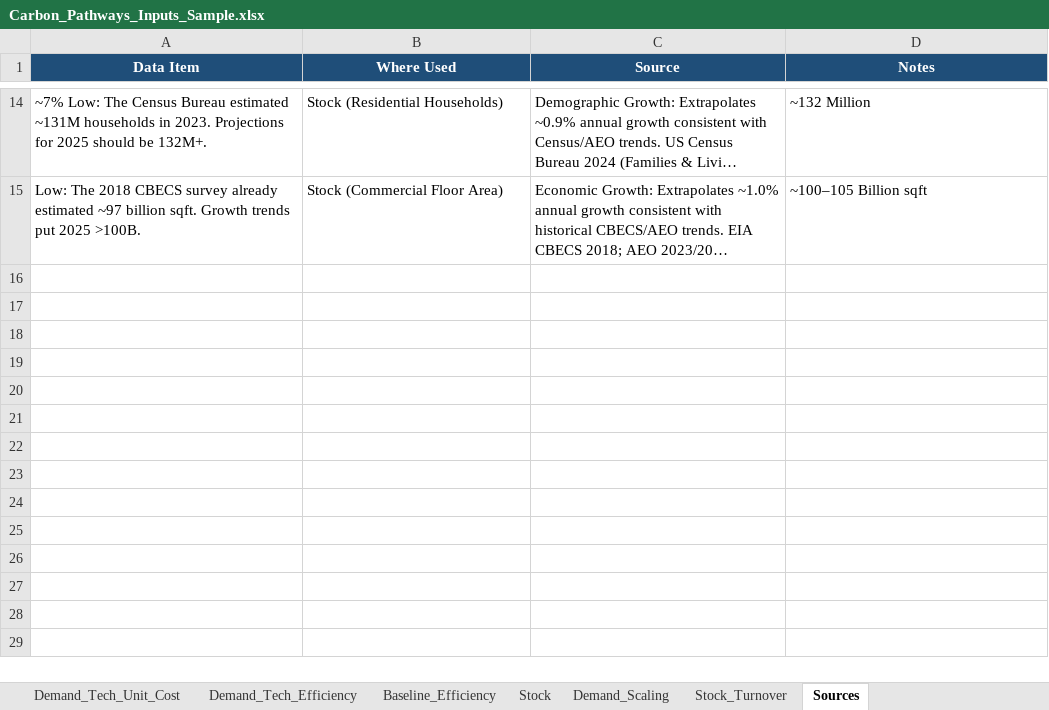
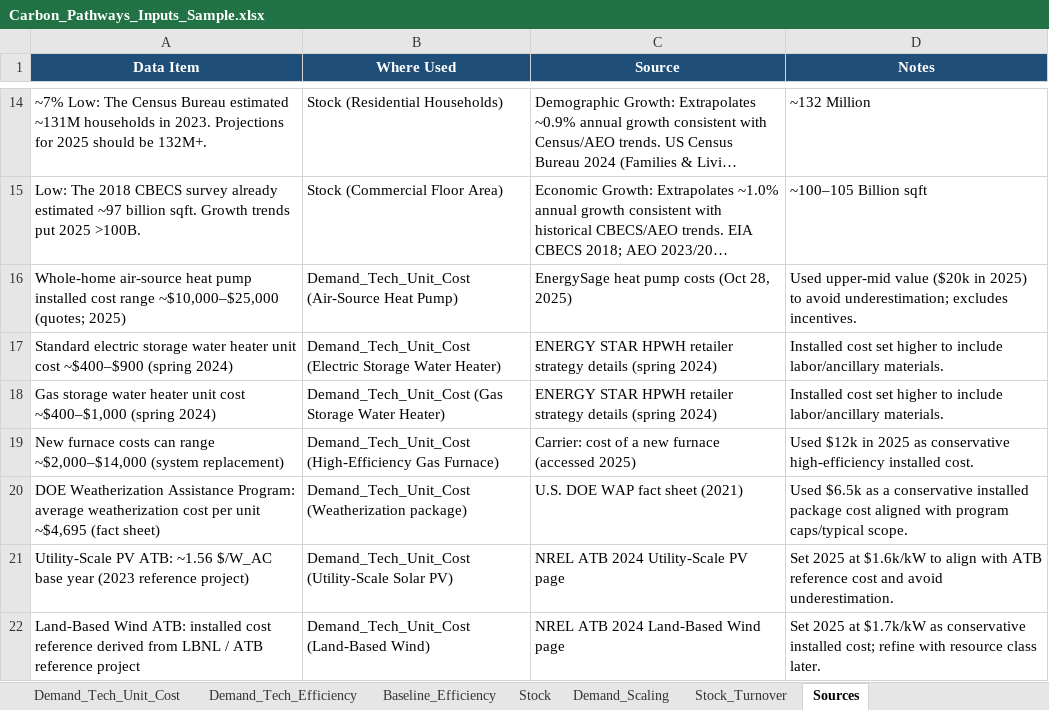
Before and after one commit to calebstudios/decarbonization_scenarios, an Excel workbook: Carbon_Pathways_Inputs_Sample.xlsx, sheet Sources, drawn as a sheet; only a part is shown, gaps mark what is left out; long unchanged cells end in …; values as stored, in another font and other column widths than the file's, no borders; the diff names each change by its address in the sheet, - before the commit and + after, or states it on an @@ line.

Commit message:
Add files via upload
expand Demand_Tech_Unit_Cost with additional demand technologies

```diff
--- a/Carbon_Pathways_Inputs_Sample.xlsx (sheet Sources)
+++ b/Carbon_Pathways_Inputs_Sample.xlsx (sheet Sources)
+row 16: Whole-home air-source heat pump installed cost range ~$10,000–$25,000 (quotes; 2025) | Demand_Tech_Unit_Cost (Air-Source Heat Pump) | EnergySage heat pump costs (Oct 28, 2025) | Used upper-mid value ($20k in 2025) to avoid underestimation; excludes incentives.
+row 17: Standard electric storage water heater unit cost ~$400–$900 (spring 2024) | Demand_Tech_Unit_Cost (Electric Storage Water Heater) | ENERGY STAR HPWH retailer strategy details (spring 2024) | Installed cost set higher to include labor/ancillary materials.
+row 18: Gas storage water heater unit cost ~$400–$1,000 (spring 2024) | Demand_Tech_Unit_Cost (Gas Storage Water Heater) | ENERGY STAR HPWH retailer strategy details (spring 2024) | Installed cost set higher to include labor/ancillary materials.
+row 19: New furnace costs can range ~$2,000–$14,000 (system replacement) | Demand_Tech_Unit_Cost (High-Efficiency Gas Furnace) | Carrier: cost of a new furnace (accessed 2025) | Used $12k in 2025 as conservative high-efficiency installed cost.
+row 20: DOE Weatherization Assistance Program: average weatherization cost per unit ~$4,695 (fact sheet) | Demand_Tech_Unit_Cost (Weatherization package) | U.S. DOE WAP fact sheet (2021) | Used $6.5k as a conservative installed package cost aligned with program caps/typical scope.
+row 21: Utility-Scale PV ATB: ~1.56 $/W_AC base year (2023 reference project) | Demand_Tech_Unit_Cost (Utility-Scale Solar PV) | NREL ATB 2024 Utility-Scale PV page | Set 2025 at $1.6k/kW to align with ATB reference cost and avoid underestimation.
+row 22: Land-Based Wind ATB: installed cost reference derived from LBNL / ATB reference project | Demand_Tech_Unit_Cost (Land-Based Wind) | NREL ATB 2024 Land-Based Wind page | Set 2025 at $1.7k/kW as conservative installed cost; refine with resource class later.
```
Also changed, not shown: sheet Demand_Tech_Unit_Cost.
